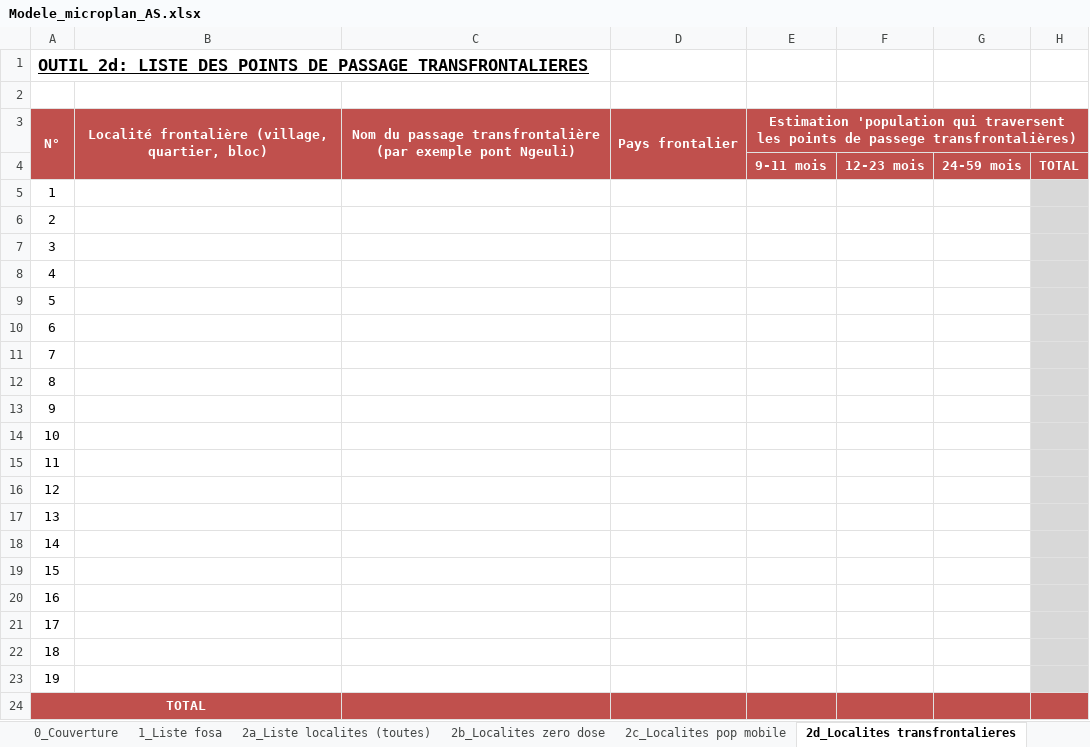
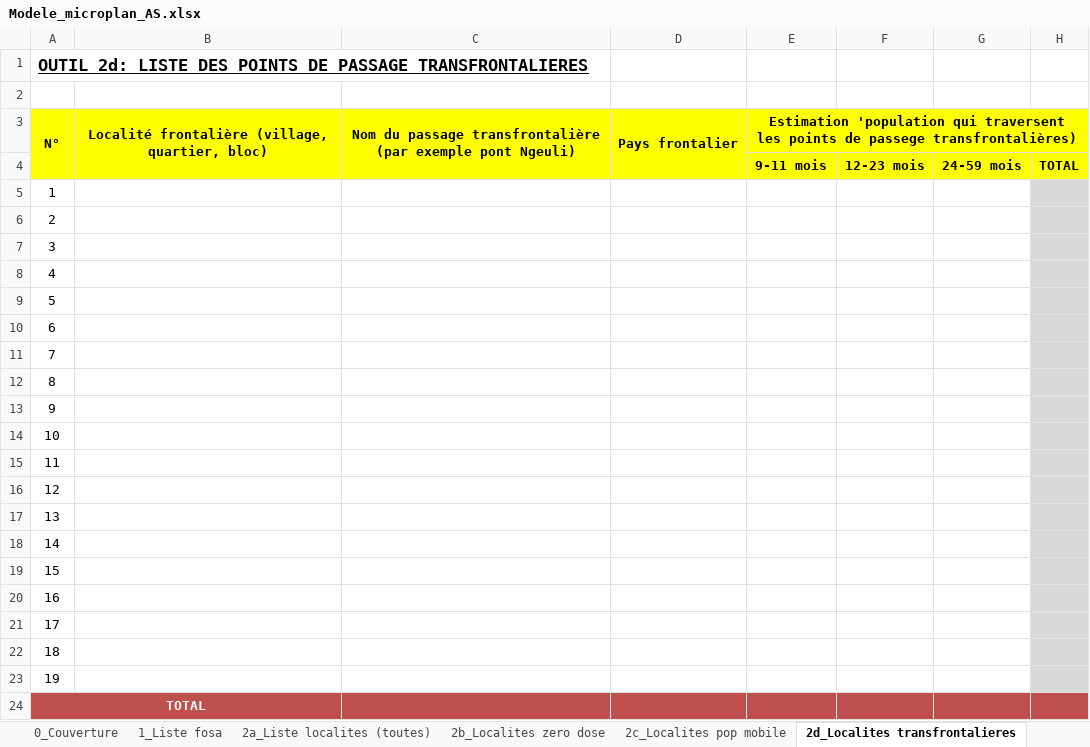
Before and after one commit to madewulf/microplans-cmr, an Excel workbook: Modele_microplan_AS.xlsx, sheet 2d_Localites transfrontalieres, drawn as a sheet; values as stored, in another font and other column widths than the file's, no borders; the diff names each change by its address in the sheet, - before the commit and + after, or states it on an @@ line.

```diff
--- a/Modele_microplan_AS.xlsx (sheet 2d_Localites transfrontalieres)
+++ b/Modele_microplan_AS.xlsx (sheet 2d_Localites transfrontalieres)
@@ A3:E3 fill: #C0504D → #FFFF00, text colour: #FFFFFF → black @@
-F3:H3 fill: none
+F3:H3 fill: #FFFF00
-A4:D4 fill: none
+A4:D4 fill: #FFFF00
@@ E4:H4 fill: #C0504D → #FFFF00, text colour: #FFFFFF → black @@
```
Also changed, not shown: sheet 4_Acteurs communication, sheet 1_Liste fosa, sheet 10_Synthese, sheet 8. Vaccin et Intrants, sheet Data, sheet 5a. Itineraire mobsoc, 12 more sheets, other sheet tabs, formulas that keep their value, hidden cells, charts or pictures, 5 other files.
